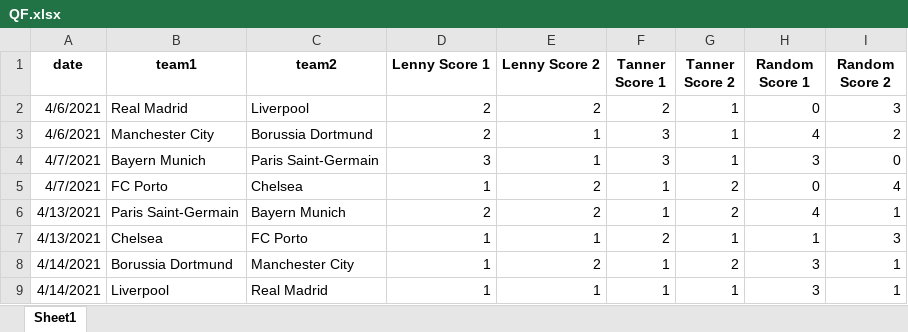
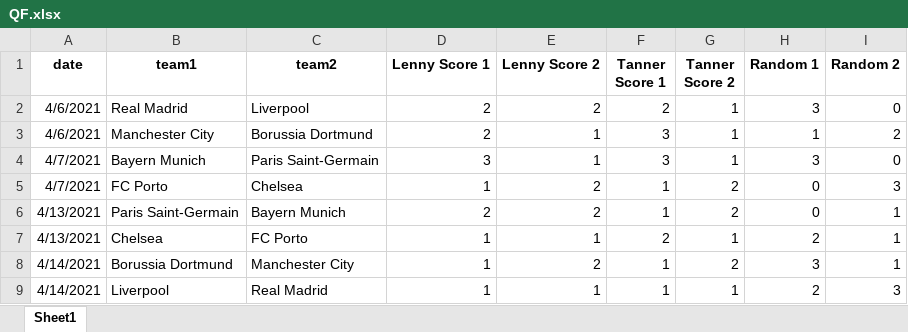
Before and after one commit to arnyboy101/PL-Score-Predictor-V5, an Excel workbook: ChampionsLeague/Predictions/Formatted/QF.xlsx, sheet Sheet1, drawn as a sheet; values as stored, in another font and other column widths than the file's, no borders; table styles not drawn; the diff names each change by its address in the sheet, - before the commit and + after, or states it on an @@ line.

Commit message:
QF_Random_Update

```diff
--- a/ChampionsLeague/Predictions/Formatted/QF.xlsx (sheet Sheet1)
+++ b/ChampionsLeague/Predictions/Formatted/QF.xlsx (sheet Sheet1)
-H1: Random Score 1
+H1: Random 1
-I1: Random Score 2
+I1: Random 2
-H2 (Random 1): 0
+H2 (Random 1): 3
-I2 (Random 2): 3
+I2 (Random 2): 0
-H3 (Random 1): 4
+H3 (Random 1): 1
-I5 (Random 2): 4
+I5 (Random 2): 3
-H6 (Random 1): 4
+H6 (Random 1): 0
-H7 (Random 1): 1
+H7 (Random 1): 2
-I7 (Random 2): 3
+I7 (Random 2): 1
-H9 (Random 1): 3
+H9 (Random 1): 2
-I9 (Random 2): 1
+I9 (Random 2): 3
```
Also changed, not shown: formulas that keep their value.
